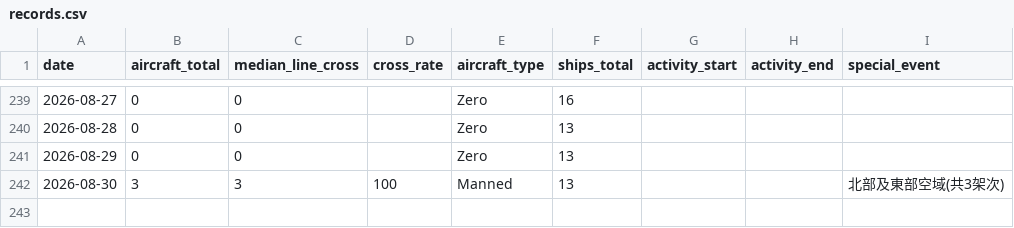
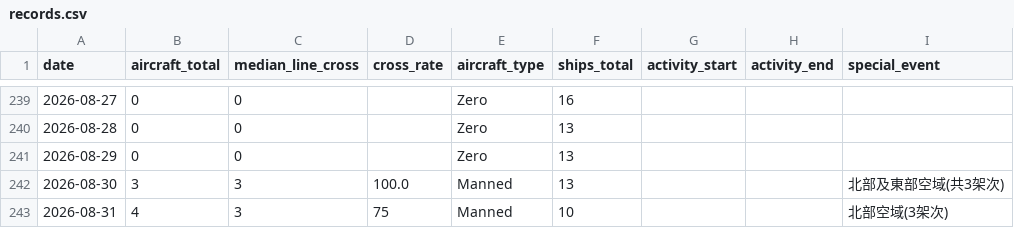
Before and after one commit to lioneer32232002-commits/pla-tracker, a CSV file: data/records.csv, drawn as a sheet; only a part is shown, gaps mark what is left out.

```diff
--- a/data/records.csv
+++ b/data/records.csv
@@ -260,2 +260,3 @@ date,aircraft_total,median_line_cross,cross_rate,aircraft_type,ships_total,activ
 2026-08-29,0,0,,Zero,13,,,
-2026-08-30,3,3,100,Manned,13,,,北部及東部空域(共3架次)
+2026-08-30,3,3,100.0,Manned,13,,,北部及東部空域(共3架次)
+2026-08-31,4,3,75,Manned,10,,,北部空域(3架次)
```
Also changed, not shown: 19 other files.
